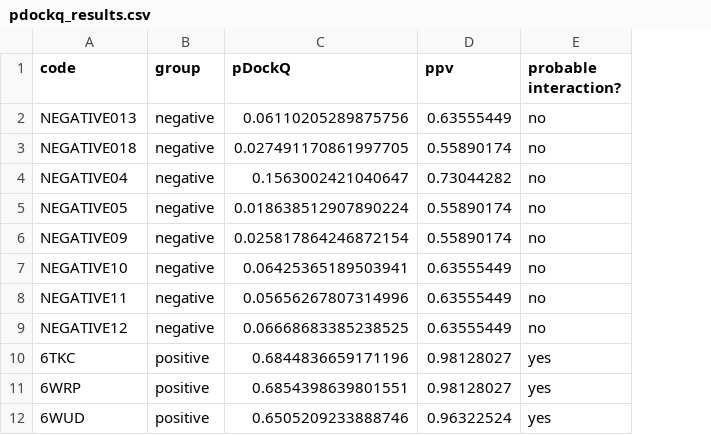
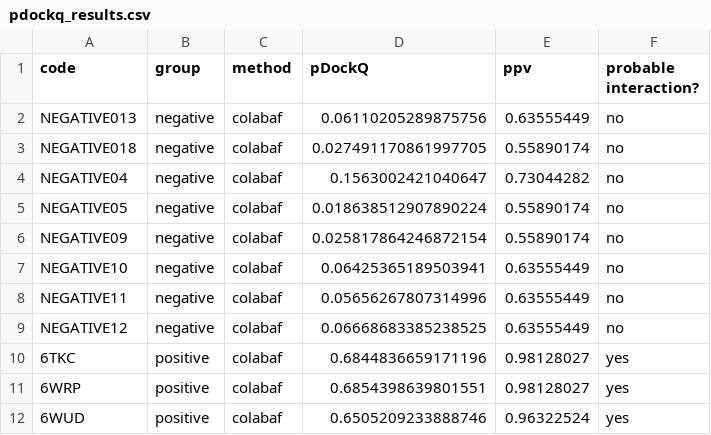
Before and after one commit to BioCodeLabs/bfactors, a CSV file: pdockq_results.csv, drawn as a sheet; only a part is shown; the diff names each change by its address in the sheet, - before the commit and + after, or states it on an @@ line.

Commit message:
pdockq

```diff
--- a/pdockq_results.csv
+++ b/pdockq_results.csv
+column C (method), rows 2-12: all colabaf
```
Also changed, not shown: 21 other files.
